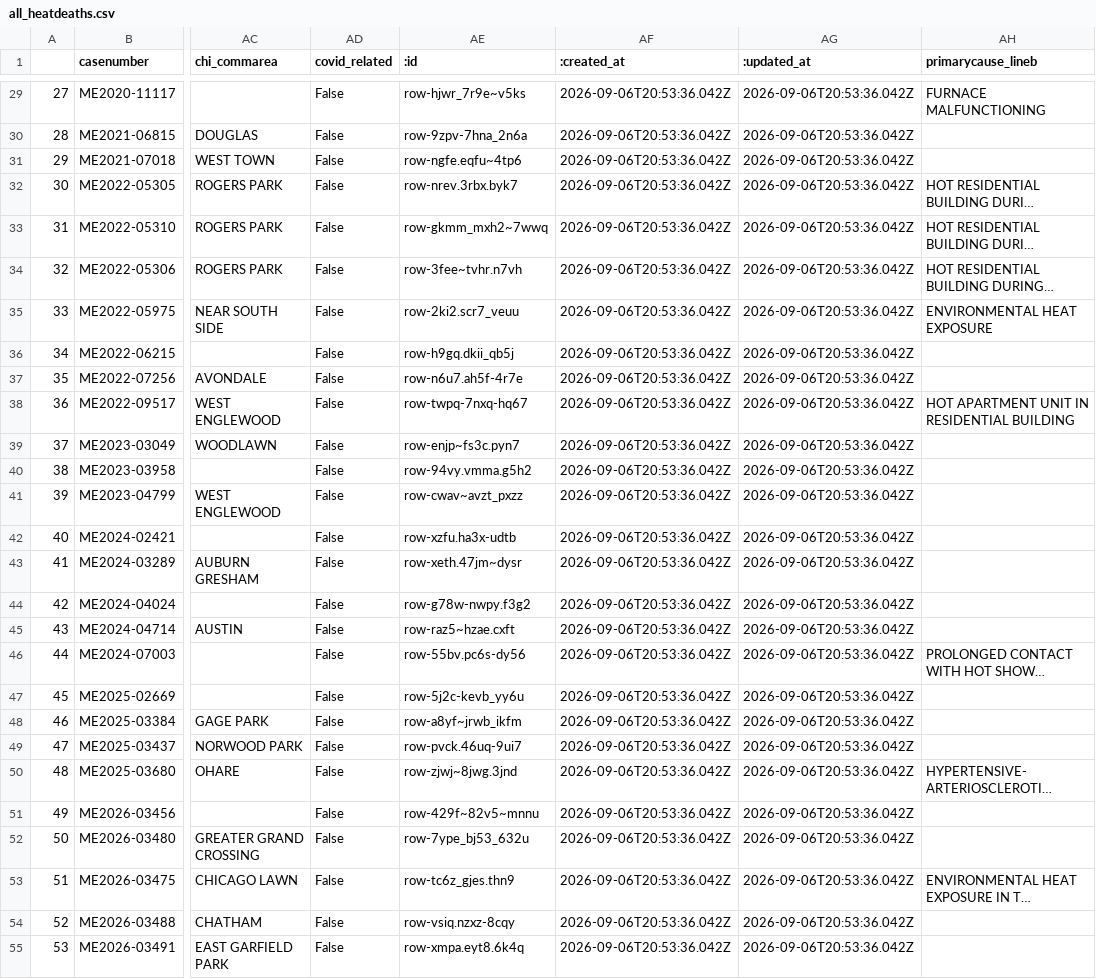
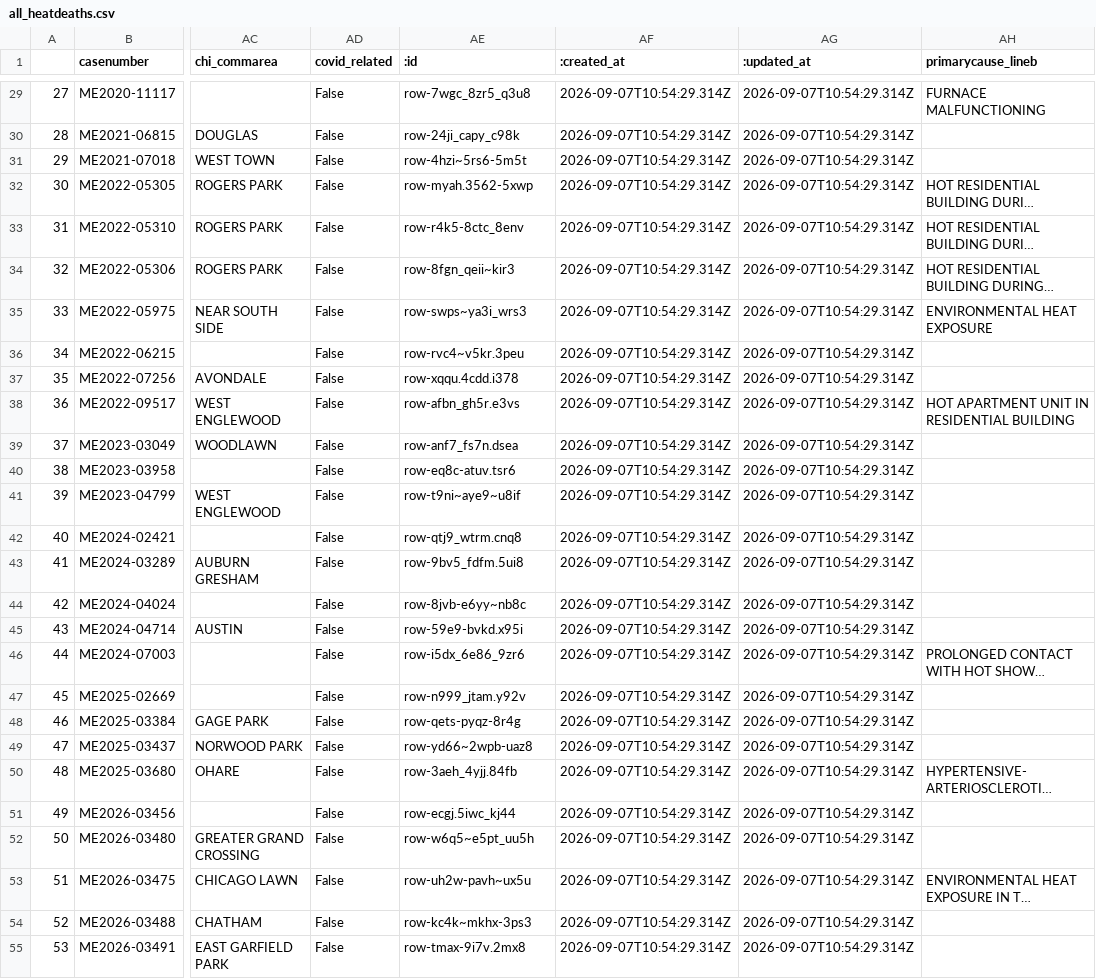
Before and after one commit to cam-rodriguez/cpm_heatbot, a CSV file: data/all_heatdeaths.csv, drawn as a sheet; only a part is shown, gaps mark what is left out; long unchanged cells end in …; the diff covers the shown part only; the diff names each change by its address in the sheet, - before the commit and + after, or states it on an @@ line.

```diff
--- a/data/all_heatdeaths.csv
+++ b/data/all_heatdeaths.csv
-AE29 (:id): row-hjwr_7r9e~v5ks
+AE29 (:id): row-7wgc_8zr5_q3u8
-AF29:AF55 (:created_at): 2026-09-06T20:53:36.042Z
+AF29:AF55 (:created_at): 2026-09-07T10:54:29.314Z
-AG29:AG55 (:updated_at): 2026-09-06T20:53:36.042Z
+AG29:AG55 (:updated_at): 2026-09-07T10:54:29.314Z
-AE30 (:id): row-9zpv-7hna_2n6a
+AE30 (:id): row-24ji_capy_c98k
-AE31 (:id): row-ngfe.eqfu~4tp6
+AE31 (:id): row-4hzi~5rs6-5m5t
-AE32 (:id): row-nrev.3rbx.byk7
+AE32 (:id): row-myah.3562-5xwp
-AE33 (:id): row-gkmm_mxh2~7wwq
+AE33 (:id): row-r4k5-8ctc_8env
-AE34 (:id): row-3fee~tvhr.n7vh
+AE34 (:id): row-8fgn_qeii~kir3
-AE35 (:id): row-2ki2.scr7_veuu
+AE35 (:id): row-swps~ya3i_wrs3
-AE36 (:id): row-h9gq.dkii_qb5j
+AE36 (:id): row-rvc4~v5kr.3peu
-AE37 (:id): row-n6u7.ah5f-4r7e
+AE37 (:id): row-xqqu.4cdd.i378
-AE38 (:id): row-twpq-7nxq-hq67
+AE38 (:id): row-afbn_gh5r.e3vs
-AE39 (:id): row-enjp~fs3c.pyn7
+AE39 (:id): row-anf7_fs7n.dsea
-AE40 (:id): row-94vy.vmma.g5h2
+AE40 (:id): row-eq8c-atuv.tsr6
-AE41 (:id): row-cwav~avzt_pxzz
+AE41 (:id): row-t9ni~aye9~u8if
-AE42 (:id): row-xzfu.ha3x-udtb
+AE42 (:id): row-qtj9_wtrm.cnq8
-AE43 (:id): row-xeth.47jm~dysr
+AE43 (:id): row-9bv5_fdfm.5ui8
-AE44 (:id): row-g78w-nwpy.f3g2
+AE44 (:id): row-8jvb-e6yy~nb8c
-AE45 (:id): row-raz5~hzae.cxft
+AE45 (:id): row-59e9-bvkd.x95i
-AE46 (:id): row-55bv.pc6s-dy56
+AE46 (:id): row-i5dx_6e86_9zr6
-AE47 (:id): row-5j2c-kevb_yy6u
+AE47 (:id): row-n999_jtam.y92v
-AE48 (:id): row-a8yf~jrwb_ikfm
+AE48 (:id): row-qets-pyqz-8r4g
-AE49 (:id): row-pvck.46uq-9ui7
+AE49 (:id): row-yd66~2wpb-uaz8
-AE50 (:id): row-zjwj~8jwg.3jnd
+AE50 (:id): row-3aeh_4yjj.84fb
-AE51 (:id): row-429f~82v5~mnnu
+AE51 (:id): row-ecgj.5iwc_kj44
-AE52 (:id): row-7ype_bj53_632u
+AE52 (:id): row-w6q5~e5pt_uu5h
-AE53 (:id): row-tc6z_gjes.thn9
+AE53 (:id): row-uh2w-pavh~ux5u
-AE54 (:id): row-vsiq.nzxz-8cqy
+AE54 (:id): row-kc4k~mkhx-3ps3
-AE55 (:id): row-xmpa.eyt8.6k4q
+AE55 (:id): row-tmax-9i7v.2mx8
```
Also changed, not shown: 105 edited cells elsewhere in this file, data/archive/lastversion.csv, data/today_heatdeaths.csv.
